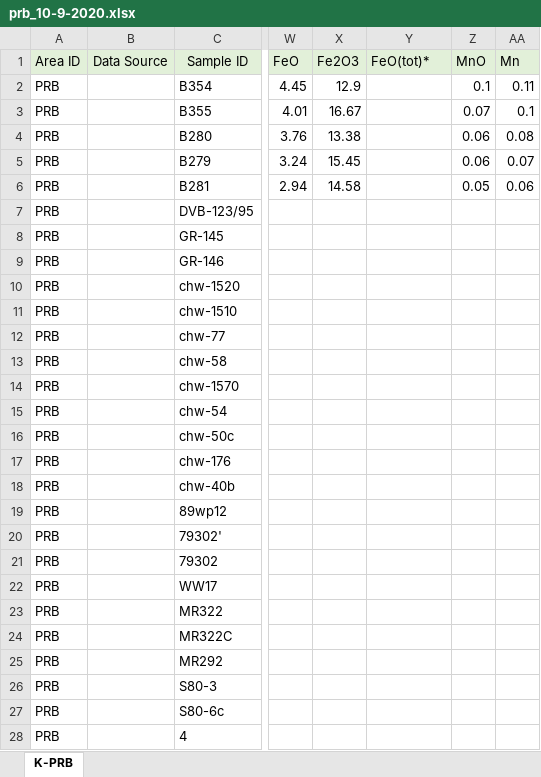
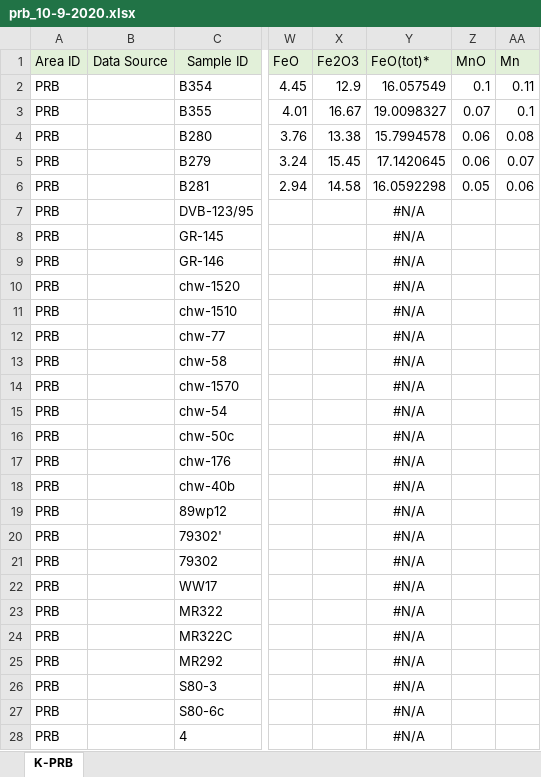
Before and after one commit to miromanestar/LomaGeology, an Excel workbook: data/prb_10-9-2020.xlsx, sheet K-PRB, drawn as a sheet; only a part is shown, gaps mark what is left out; values as stored, in another font and other column widths than the file's, no borders; conditional formats not drawn; the diff covers the shown part only; the diff names each change by its address in the sheet, - before the commit and + after, or states it on an @@ line.

```diff
--- a/data/prb_10-9-2020.xlsx (sheet K-PRB)
+++ b/data/prb_10-9-2020.xlsx (sheet K-PRB)
-Y2 (FeO(tot)*): (empty)
+Y2 (FeO(tot)*): 16.057549
-Y3 (FeO(tot)*): (empty)
+Y3 (FeO(tot)*): 19.0098327
-Y4 (FeO(tot)*): (empty)
+Y4 (FeO(tot)*): 15.7994578
-Y5 (FeO(tot)*): (empty)
+Y5 (FeO(tot)*): 17.1420645
-Y6 (FeO(tot)*): (empty)
+Y6 (FeO(tot)*): 16.0592298
-Y7:Y28 (FeO(tot)*): (empty)
+Y7:Y28 (FeO(tot)*): #N/A
```
Also changed, not shown: 1148 edited cells elsewhere in this sheet, 7 other files.
